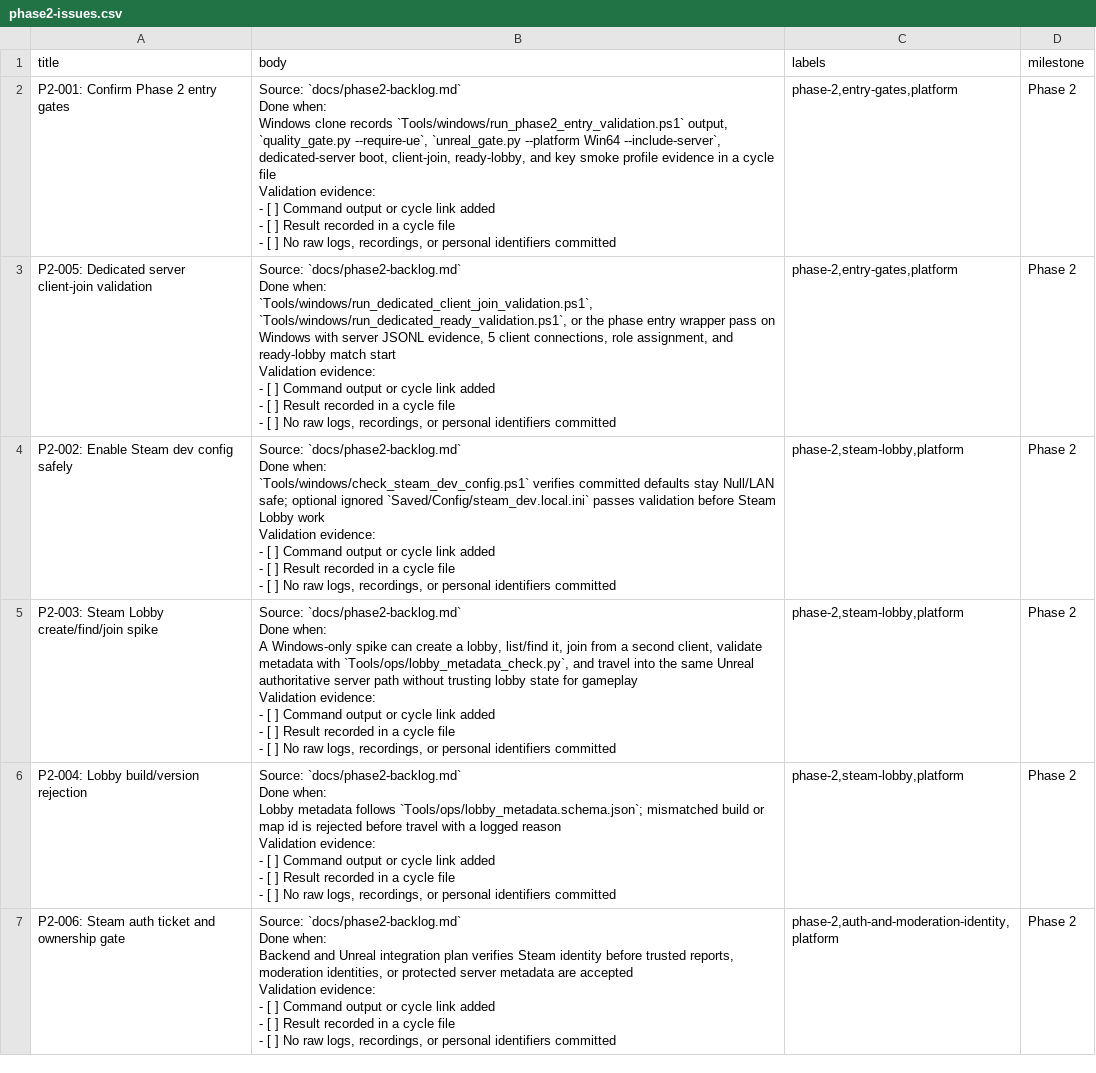
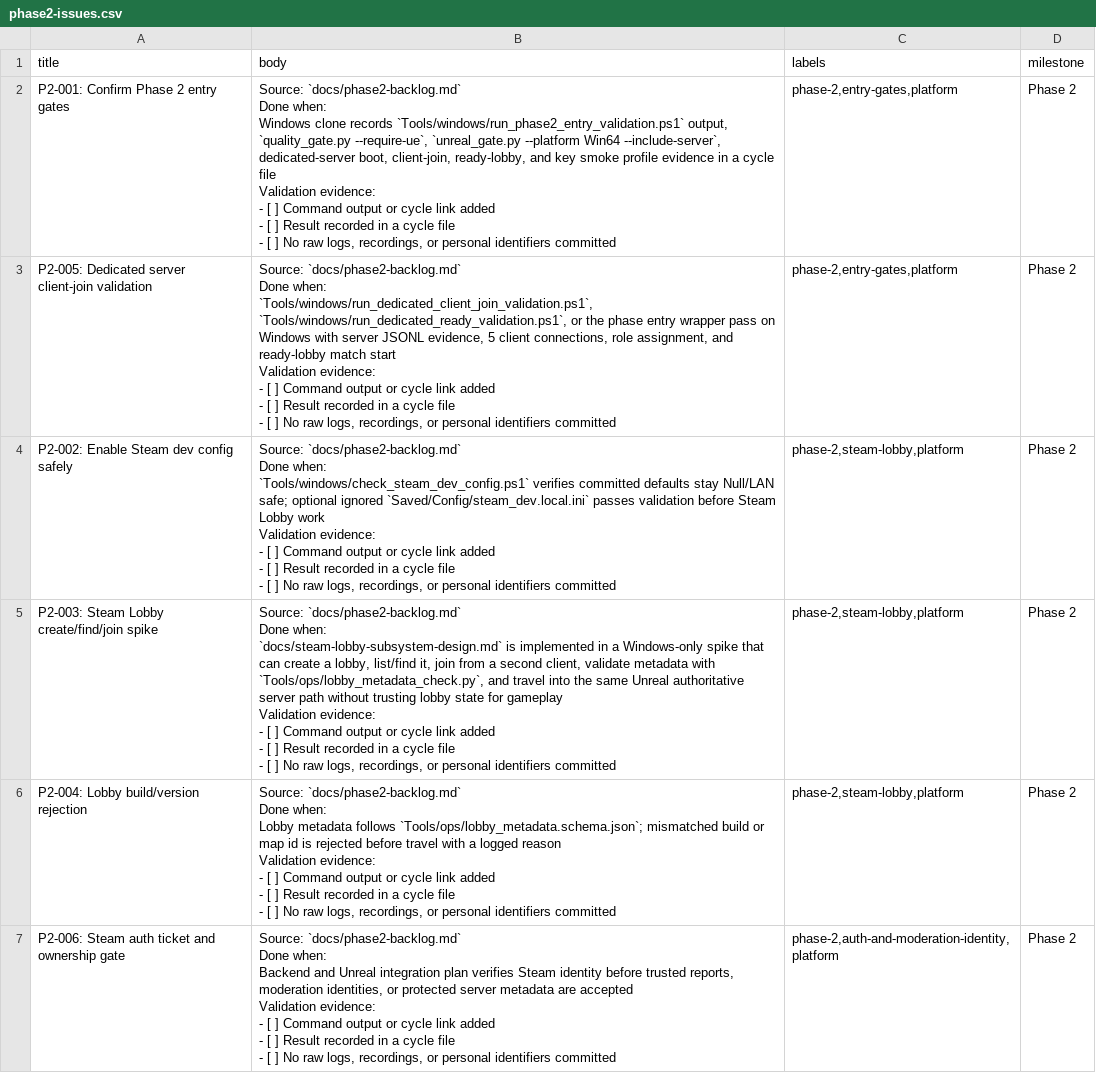
Before and after one commit to yhay81/dread-hunger-2, a CSV file: docs/issue-import/phase2-issues.csv, drawn as a sheet; only a part is shown.

Commit message:
Define Steam lobby subsystem boundary

```diff
--- a/docs/issue-import/phase2-issues.csv
+++ b/docs/issue-import/phase2-issues.csv
@@ -34,13 +34,13 @@ Validation evidence:
 - [ ] No raw logs, recordings, or personal identifiers committed","phase-2,steam-lobby,platform",Phase 2
-P2-003: Steam Lobby create/find/join spike,"Source: `docs/phase2-backlog.md`
-
-Done when:
-
-A Windows-only spike can create a lobby, list/find it, join from a second client, validate metadata with `Tools/ops/lobby_metadata_check.py`, and travel into the same Unreal authoritative server path without trusting lobby state for gameplay
-
-Validation evidence:
-
-- [ ] Command output or cycle link added
-- [ ] Result recorded in a cycle file
-- [ ] No raw logs, recordings, or personal identifiers committed","phase-2,steam-lobby,platform",Phase 2
+P2-003: Steam Lobby create/find/join spike,"Source: `docs/phase2-backlog.md`
+
+Done when:
+
+`docs/steam-lobby-subsystem-design.md` is implemented in a Windows-only spike that can create a lobby, list/find it, join from a second client, validate metadata with `Tools/ops/lobby_metadata_check.py`, and travel into the same Unreal authoritative server path without trusting lobby state for gameplay
+
+Validation evidence:
+
+- [ ] Command output or cycle link added
+- [ ] Result recorded in a cycle file
+- [ ] No raw logs, recordings, or personal identifiers committed","phase-2,steam-lobby,platform",Phase 2
 P2-004: Lobby build/version rejection,"Source: `docs/phase2-backlog.md`
```
Also changed, not shown: 7 other files.
